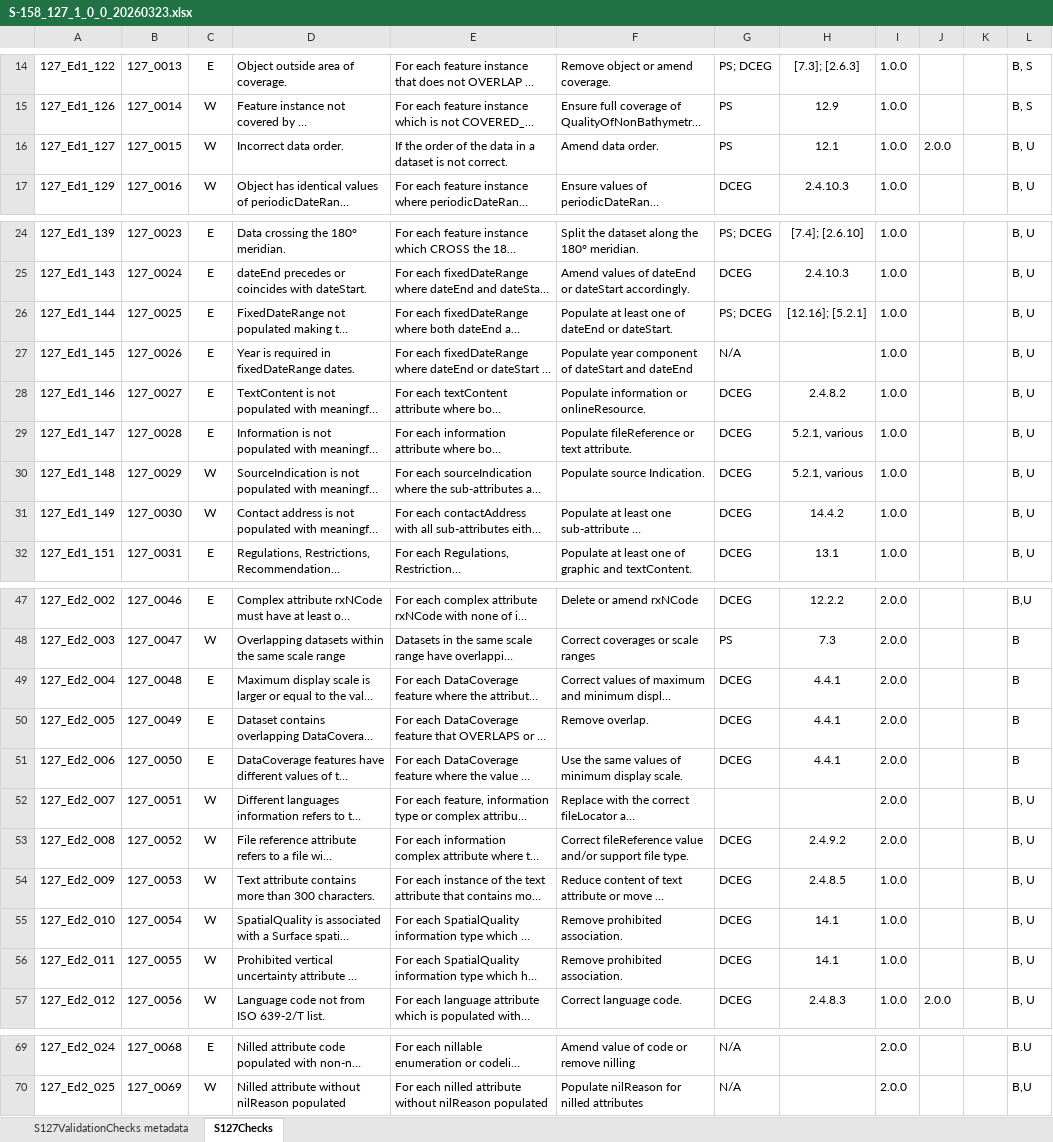
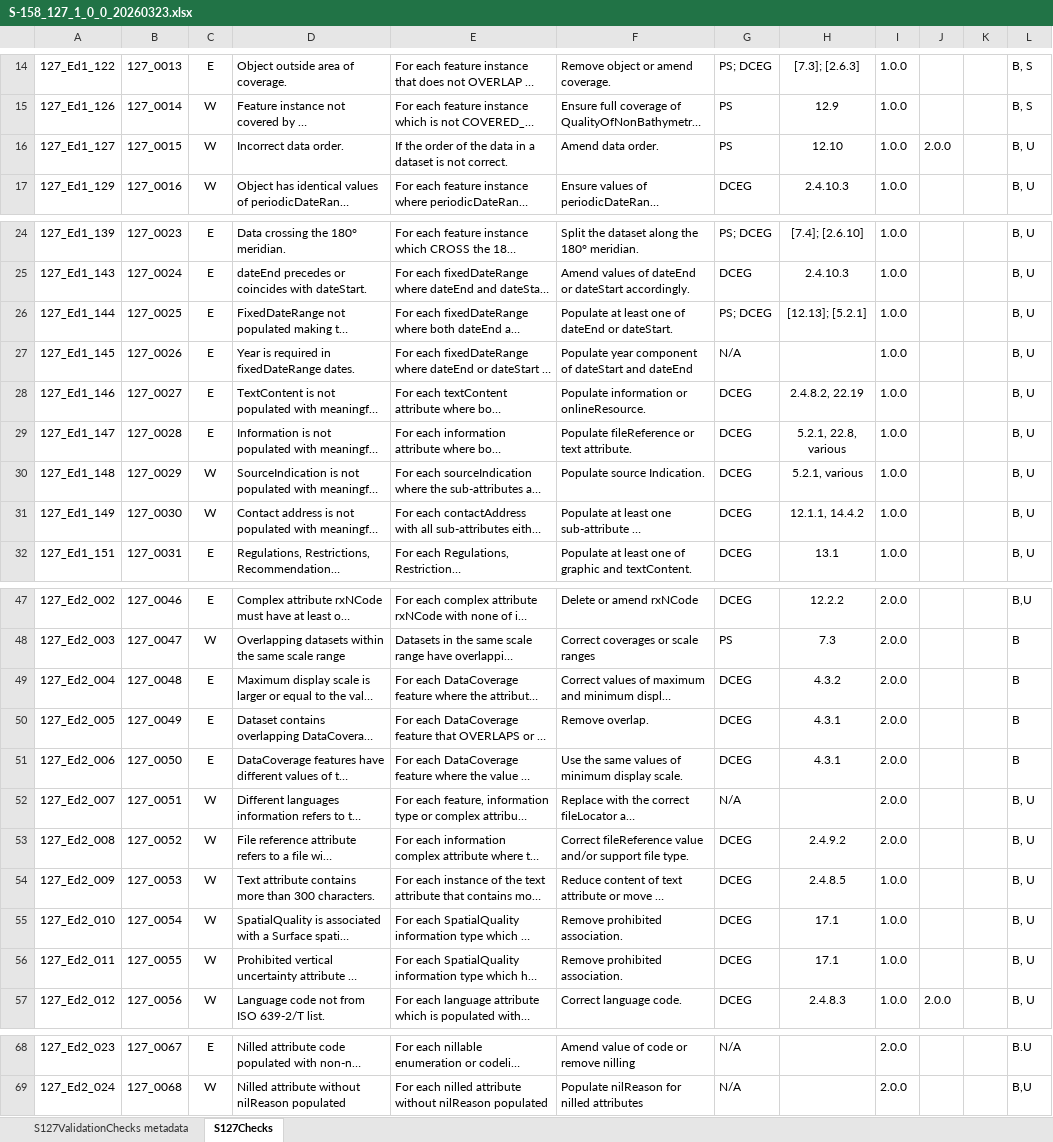
Before and after one commit to iho-ohi/S-127-Product-Specification-Development, an Excel workbook: S158_127/1.0.0/S-158_127_1_0_0_20260323.xlsx, sheet S127Checks, drawn as a sheet; only a part is shown, gaps mark what is left out; long unchanged cells end in …; values as stored, in another font and other column widths than the file's, no borders; addresses are those after the commit; the diff covers the shown part only; the diff names each change by its address in the sheet, - before the commit and + after, or states it on an @@ line.

Commit message:
Update S-158_127_1_0_0_20260323.xlsx
Corrected clause references, deleted duplicated check

```diff
--- a/S158_127/1.0.0/S-158_127_1_0_0_20260323.xlsx (sheet S127Checks)
+++ b/S158_127/1.0.0/S-158_127_1_0_0_20260323.xlsx (sheet S127Checks)
-H16: 12.1
+H16: 12.10
-H26: [12.16]; [5.2.1]
+H26: [12.13]; [5.2.1]
-H28: 2.4.8.2
+H28: 2.4.8.2, 22.19
-H29: 5.2.1, various
+H29: 5.2.1, 22.8, various
-H31: 14.4.2
+H31: 12.1.1, 14.4.2
-H49: 4.4.1
+H49: 4.3.2
-H50:H51: 4.4.1
+H50:H51: 4.3.1
-G52: (empty)
+G52: N/A
-H55:H56: 14.1
+H55:H56: 17.1
-A68: 127_Ed2_024
+A68: 127_Ed2_023
-B68: 127_0068
+B68: 127_0067
-A69: 127_Ed2_025
+A69: 127_Ed2_024
-B69: 127_0069
+B69: 127_0068
```
Also changed, not shown: 1 removed row and 30 edited cells elsewhere in this sheet.
